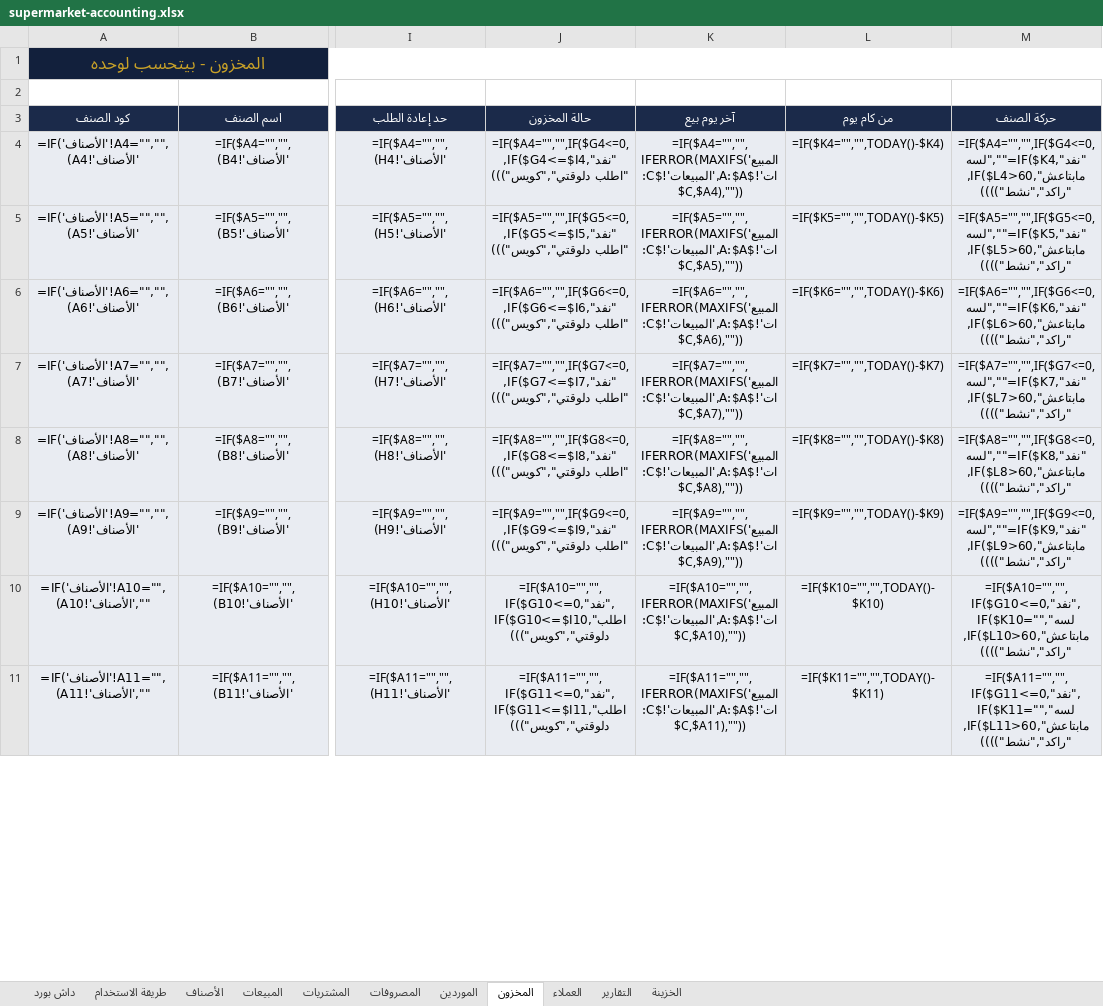
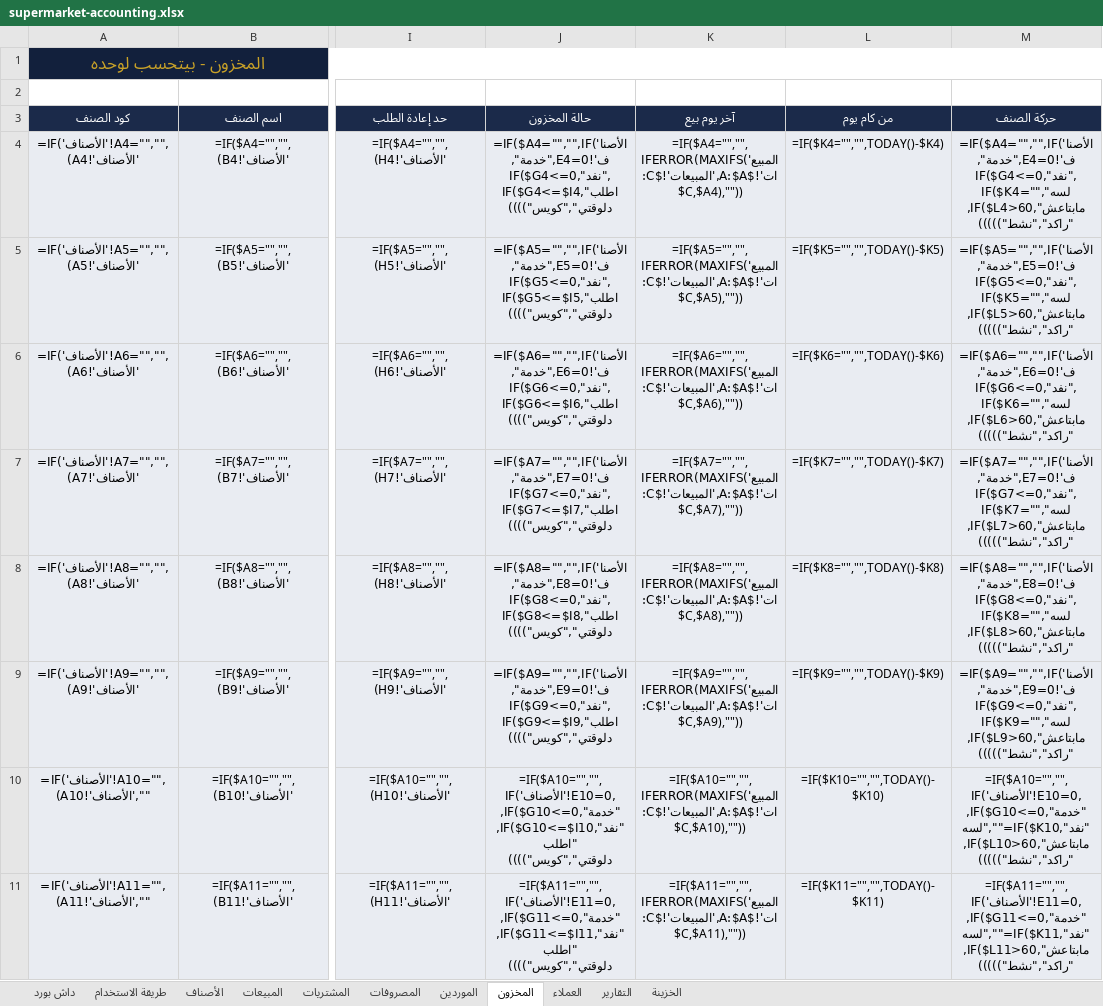
Before and after one commit to accounting-capsule/accounting-capsule.github.io, an Excel workbook: downloads/supermarket-accounting.xlsx, sheet المخزون, drawn as a sheet; only a part is shown, gaps mark what is left out; values as stored, in another font and other column widths than the file's, no borders; formulas without a stored value are shown as written; conditional formats not drawn; the diff covers the shown part only; the diff names each change by its address in the sheet, - before the commit and + after, or states it on an @@ line.

Commit message:
Host 12 branded workbooks (logo + brand data embedded) + salon card (10 تجاري / 2 خدمي)

```diff
--- a/downloads/supermarket-accounting.xlsx (sheet المخزون)
+++ b/downloads/supermarket-accounting.xlsx (sheet المخزون)
-J4 (حالة المخزون): =IF($A4="","",IF($G4<=0,"نفد",IF($G4<=$I4,"اطلب دلوقتي","كويس")))
+J4 (حالة المخزون): =IF($A4="","",IF('الأصناف'!E4=0,"خدمة",IF($G4<=0,"نفد",IF($G4<=$I4,"اطلب دلوقتي","كويس"))))
-M4 (حركة الصنف): =IF($A4="","",IF($G4<=0,"نفد",IF($K4="","لسه مابتاعش",IF($L4>60,"راكد","نشط"))))
+M4 (حركة الصنف): =IF($A4="","",IF('الأصناف'!E4=0,"خدمة",IF($G4<=0,"نفد",IF($K4="","لسه مابتاعش",IF($L4>60,"راكد","نشط")))))
-J5 (حالة المخزون): =IF($A5="","",IF($G5<=0,"نفد",IF($G5<=$I5,"اطلب دلوقتي","كويس")))
+J5 (حالة المخزون): =IF($A5="","",IF('الأصناف'!E5=0,"خدمة",IF($G5<=0,"نفد",IF($G5<=$I5,"اطلب دلوقتي","كويس"))))
-M5 (حركة الصنف): =IF($A5="","",IF($G5<=0,"نفد",IF($K5="","لسه مابتاعش",IF($L5>60,"راكد","نشط"))))
+M5 (حركة الصنف): =IF($A5="","",IF('الأصناف'!E5=0,"خدمة",IF($G5<=0,"نفد",IF($K5="","لسه مابتاعش",IF($L5>60,"راكد","نشط")))))
-J6 (حالة المخزون): =IF($A6="","",IF($G6<=0,"نفد",IF($G6<=$I6,"اطلب دلوقتي","كويس")))
+J6 (حالة المخزون): =IF($A6="","",IF('الأصناف'!E6=0,"خدمة",IF($G6<=0,"نفد",IF($G6<=$I6,"اطلب دلوقتي","كويس"))))
-M6 (حركة الصنف): =IF($A6="","",IF($G6<=0,"نفد",IF($K6="","لسه مابتاعش",IF($L6>60,"راكد","نشط"))))
+M6 (حركة الصنف): =IF($A6="","",IF('الأصناف'!E6=0,"خدمة",IF($G6<=0,"نفد",IF($K6="","لسه مابتاعش",IF($L6>60,"راكد","نشط")))))
-J7 (حالة المخزون): =IF($A7="","",IF($G7<=0,"نفد",IF($G7<=$I7,"اطلب دلوقتي","كويس")))
+J7 (حالة المخزون): =IF($A7="","",IF('الأصناف'!E7=0,"خدمة",IF($G7<=0,"نفد",IF($G7<=$I7,"اطلب دلوقتي","كويس"))))
-M7 (حركة الصنف): =IF($A7="","",IF($G7<=0,"نفد",IF($K7="","لسه مابتاعش",IF($L7>60,"راكد","نشط"))))
+M7 (حركة الصنف): =IF($A7="","",IF('الأصناف'!E7=0,"خدمة",IF($G7<=0,"نفد",IF($K7="","لسه مابتاعش",IF($L7>60,"راكد","نشط")))))
-J8 (حالة المخزون): =IF($A8="","",IF($G8<=0,"نفد",IF($G8<=$I8,"اطلب دلوقتي","كويس")))
+J8 (حالة المخزون): =IF($A8="","",IF('الأصناف'!E8=0,"خدمة",IF($G8<=0,"نفد",IF($G8<=$I8,"اطلب دلوقتي","كويس"))))
-M8 (حركة الصنف): =IF($A8="","",IF($G8<=0,"نفد",IF($K8="","لسه مابتاعش",IF($L8>60,"راكد","نشط"))))
+M8 (حركة الصنف): =IF($A8="","",IF('الأصناف'!E8=0,"خدمة",IF($G8<=0,"نفد",IF($K8="","لسه مابتاعش",IF($L8>60,"راكد","نشط")))))
-J9 (حالة المخزون): =IF($A9="","",IF($G9<=0,"نفد",IF($G9<=$I9,"اطلب دلوقتي","كويس")))
+J9 (حالة المخزون): =IF($A9="","",IF('الأصناف'!E9=0,"خدمة",IF($G9<=0,"نفد",IF($G9<=$I9,"اطلب دلوقتي","كويس"))))
-M9 (حركة الصنف): =IF($A9="","",IF($G9<=0,"نفد",IF($K9="","لسه مابتاعش",IF($L9>60,"راكد","نشط"))))
+M9 (حركة الصنف): =IF($A9="","",IF('الأصناف'!E9=0,"خدمة",IF($G9<=0,"نفد",IF($K9="","لسه مابتاعش",IF($L9>60,"راكد","نشط")))))
-J10 (حالة المخزون): =IF($A10="","",IF($G10<=0,"نفد",IF($G10<=$I10,"اطلب دلوقتي","كويس")))
+J10 (حالة المخزون): =IF($A10="","",IF('الأصناف'!E10=0,"خدمة",IF($G10<=0,"نفد",IF($G10<=$I10,"اطلب دلوقتي","كويس"))))
-M10 (حركة الصنف): =IF($A10="","",IF($G10<=0,"نفد",IF($K10="","لسه مابتاعش",IF($L10>60,"راكد","نشط"))))
+M10 (حركة الصنف): =IF($A10="","",IF('الأصناف'!E10=0,"خدمة",IF($G10<=0,"نفد",IF($K10="","لسه مابتاعش",IF($L10>60,"راكد","نشط")))))
-J11 (حالة المخزون): =IF($A11="","",IF($G11<=0,"نفد",IF($G11<=$I11,"اطلب دلوقتي","كويس")))
+J11 (حالة المخزون): =IF($A11="","",IF('الأصناف'!E11=0,"خدمة",IF($G11<=0,"نفد",IF($G11<=$I11,"اطلب دلوقتي","كويس"))))
-M11 (حركة الصنف): =IF($A11="","",IF($G11<=0,"نفد",IF($K11="","لسه مابتاعش",IF($L11>60,"راكد","نشط"))))
+M11 (حركة الصنف): =IF($A11="","",IF('الأصناف'!E11=0,"خدمة",IF($G11<=0,"نفد",IF($K11="","لسه مابتاعش",IF($L11>60,"راكد","نشط")))))
```
Also changed, not shown: 585 edited cells elsewhere in this sheet, sheet الخزينة, sheet طريقة الاستخدام, sheet داش بورد, sheet التقارير, sheet الموردين, sheet المصروفات, 4 more sheets, charts or pictures, downloads/clothing-store-accounting.xlsx, downloads/mobile-phones-store-accounting.xlsx, 11 other files.
